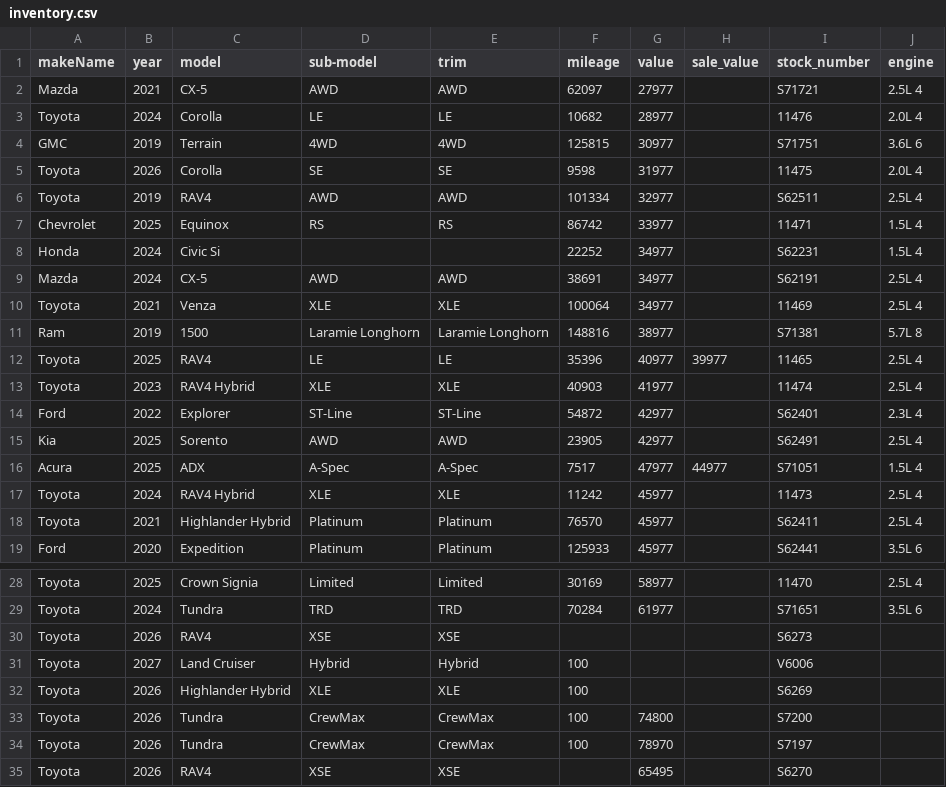
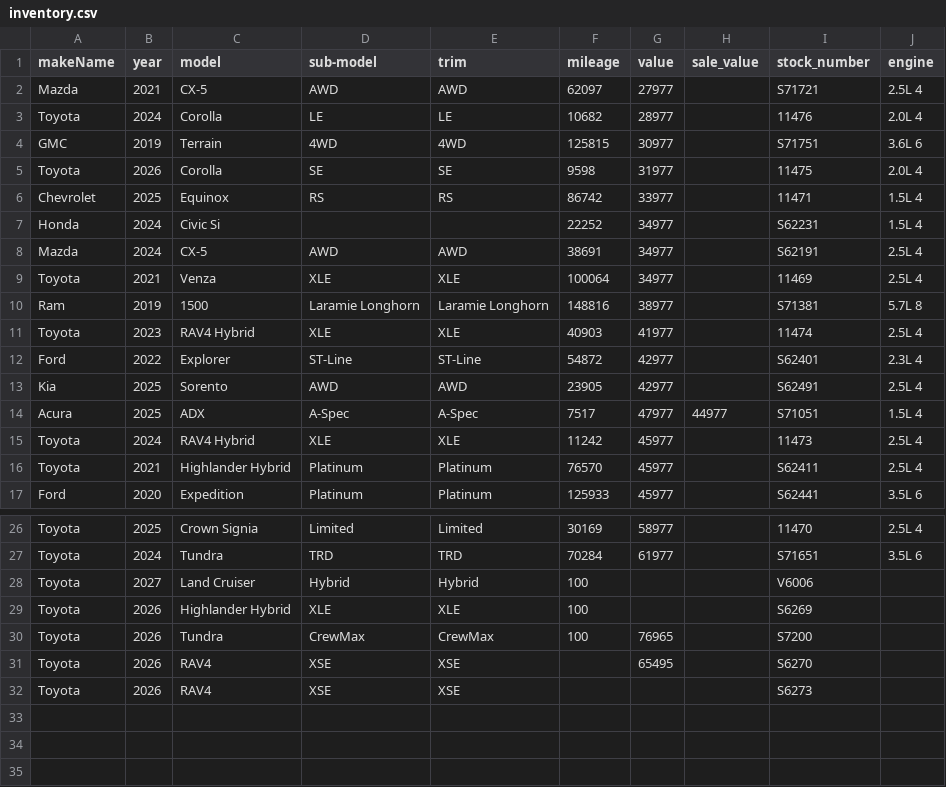
Before and after one commit to monilp28/RDTPDF, a CSV file: public/data/inventory.csv, drawn as a sheet; only a part is shown, gaps mark what is left out.

```diff
--- a/public/data/inventory.csv
+++ b/public/data/inventory.csv
@@ -5,3 +5,2 @@ GMC,2019,Terrain,4WD,4WD,125815,30977,,S71751,3.6L 6
 Toyota,2026,Corolla,SE,SE,9598,31977,,11475,2.0L 4
-Toyota,2019,RAV4,AWD,AWD,101334,32977,,S62511,2.5L 4
 Chevrolet,2025,Equinox,RS,RS,86742,33977,,11471,1.5L 4
@@ -11,3 +10,2 @@ Toyota,2021,Venza,XLE,XLE,100064,34977,,11469,2.5L 4
 Ram,2019,1500,Laramie Longhorn,Laramie Longhorn,148816,38977,,S71381,5.7L 8
-Toyota,2025,RAV4,LE,LE,35396,40977,39977,11465,2.5L 4
 Toyota,2023,RAV4 Hybrid,XLE,XLE,40903,41977,,11474,2.5L 4
@@ -29,7 +27,6 @@ Toyota,2025,Crown Signia,Limited,Limited,30169,58977,,11470,2.5L 4
 Toyota,2024,Tundra,TRD,TRD,70284,61977,,S71651,3.5L 6
-Toyota,2026,RAV4,XSE,XSE,,,,S6273,
 Toyota,2027,Land Cruiser,Hybrid,Hybrid,100,,,V6006,
 Toyota,2026,Highlander Hybrid,XLE,XLE,100,,,S6269,
-Toyota,2026,Tundra,CrewMax,CrewMax,100,74800,,S7200,
-Toyota,2026,Tundra,CrewMax,CrewMax,100,78970,,S7197,
+Toyota,2026,Tundra,CrewMax,CrewMax,100,76965,,S7200,
 Toyota,2026,RAV4,XSE,XSE,,65495,,S6270,
+Toyota,2026,RAV4,XSE,XSE,,,,S6273,
```
